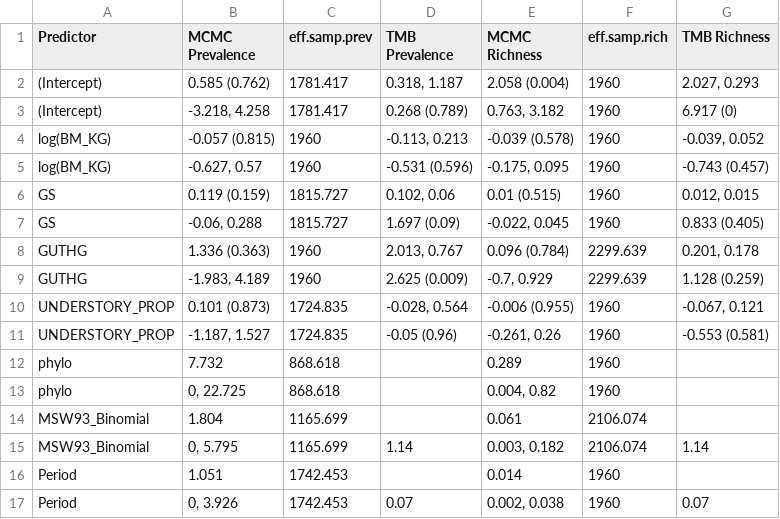
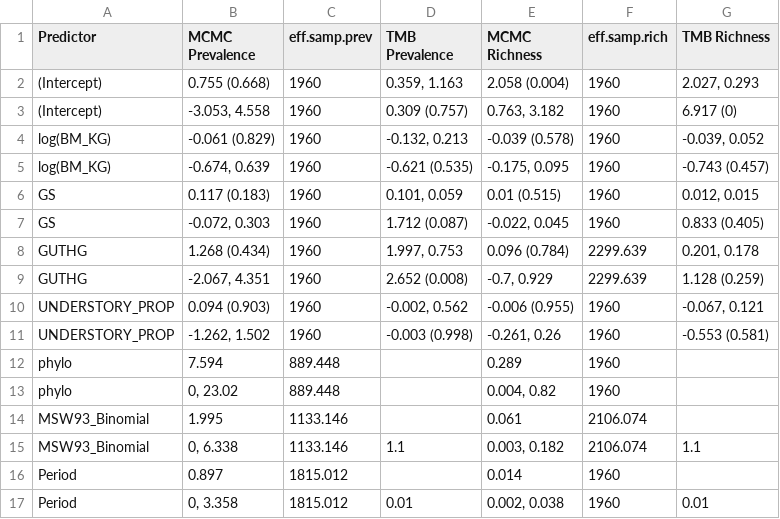
Before and after one commit to gtitcomb/nemabiome_herbivores, a CSV file: docs/2_prev_rich_model_results0.02.csv, drawn as a sheet.

```diff
--- a/docs/2_prev_rich_model_results0.02.csv
+++ b/docs/2_prev_rich_model_results0.02.csv
@@ -1,17 +1,17 @@
 "Predictor","MCMC Prevalence","eff.samp.prev","TMB Prevalence","MCMC Richness","eff.samp.rich","TMB Richness"
-"(Intercept)","0.585 (0.762)",1781.417,"0.318, 1.187","2.058 (0.004)",1960,"2.027, 0.293"
-"(Intercept)","-3.218, 4.258",1781.417,"0.268 (0.789)","0.763, 3.182",1960,"6.917 (0)"
-"log(BM_KG)","-0.057 (0.815)",1960,"-0.113, 0.213","-0.039 (0.578)",1960,"-0.039, 0.052"
-"log(BM_KG)","-0.627, 0.57",1960,"-0.531 (0.596)","-0.175, 0.095",1960,"-0.743 (0.457)"
-"GS","0.119 (0.159)",1815.727,"0.102, 0.06","0.01 (0.515)",1960,"0.012, 0.015"
-"GS","-0.06, 0.288",1815.727,"1.697 (0.09)","-0.022, 0.045",1960,"0.833 (0.405)"
-"GUTHG","1.336 (0.363)",1960,"2.013, 0.767","0.096 (0.784)",2299.639,"0.201, 0.178"
-"GUTHG","-1.983, 4.189",1960,"2.625 (0.009)","-0.7, 0.929",2299.639,"1.128 (0.259)"
-"UNDERSTORY_PROP","0.101 (0.873)",1724.835,"-0.028, 0.564","-0.006 (0.955)",1960,"-0.067, 0.121"
-"UNDERSTORY_PROP","-1.187, 1.527",1724.835,"-0.05 (0.96)","-0.261, 0.26",1960,"-0.553 (0.581)"
-"phylo","7.732",868.618,"","0.289",1960,""
-"phylo","0, 22.725",868.618,"","0.004, 0.82",1960,""
-"MSW93_Binomial","1.804",1165.699,"","0.061",2106.074,""
-"MSW93_Binomial","0, 5.795",1165.699,"1.14","0.003, 0.182",2106.074,"1.14"
-"Period","1.051",1742.453,"","0.014",1960,""
-"Period","0, 3.926",1742.453,"0.07","0.002, 0.038",1960,"0.07"
+"(Intercept)","0.755 (0.668)",1960,"0.359, 1.163","2.058 (0.004)",1960,"2.027, 0.293"
+"(Intercept)","-3.053, 4.558",1960,"0.309 (0.757)","0.763, 3.182",1960,"6.917 (0)"
+"log(BM_KG)","-0.061 (0.829)",1960,"-0.132, 0.213","-0.039 (0.578)",1960,"-0.039, 0.052"
+"log(BM_KG)","-0.674, 0.639",1960,"-0.621 (0.535)","-0.175, 0.095",1960,"-0.743 (0.457)"
+"GS","0.117 (0.183)",1960,"0.101, 0.059","0.01 (0.515)",1960,"0.012, 0.015"
+"GS","-0.072, 0.303",1960,"1.712 (0.087)","-0.022, 0.045",1960,"0.833 (0.405)"
+"GUTHG","1.268 (0.434)",1960,"1.997, 0.753","0.096 (0.784)",2299.639,"0.201, 0.178"
+"GUTHG","-2.067, 4.351",1960,"2.652 (0.008)","-0.7, 0.929",2299.639,"1.128 (0.259)"
+"UNDERSTORY_PROP","0.094 (0.903)",1960,"-0.002, 0.562","-0.006 (0.955)",1960,"-0.067, 0.121"
+"UNDERSTORY_PROP","-1.262, 1.502",1960,"-0.003 (0.998)","-0.261, 0.26",1960,"-0.553 (0.581)"
+"phylo","7.594",889.448,"","0.289",1960,""
+"phylo","0, 23.02",889.448,"","0.004, 0.82",1960,""
+"MSW93_Binomial","1.995",1133.146,"","0.061",2106.074,""
+"MSW93_Binomial","0, 6.338",1133.146,"1.1","0.003, 0.182",2106.074,"1.1"
+"Period","0.897",1815.012,"","0.014",1960,""
+"Period","0, 3.358",1815.012,"0.01","0.002, 0.038",1960,"0.01"
```
Also changed, not shown: docs/2_prev_rich_summary0.02.csv, docs/6_network_table_vals0.02.csv, 24 other files.
